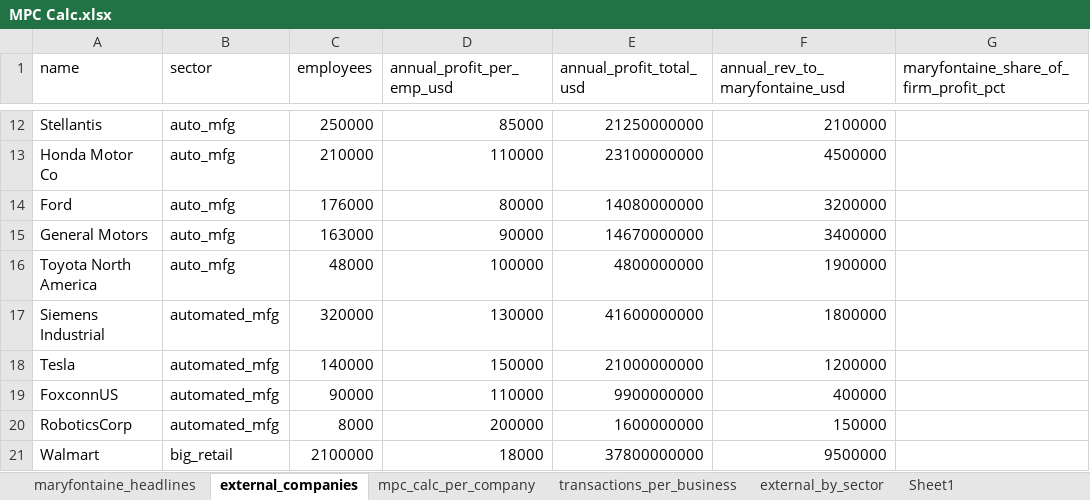
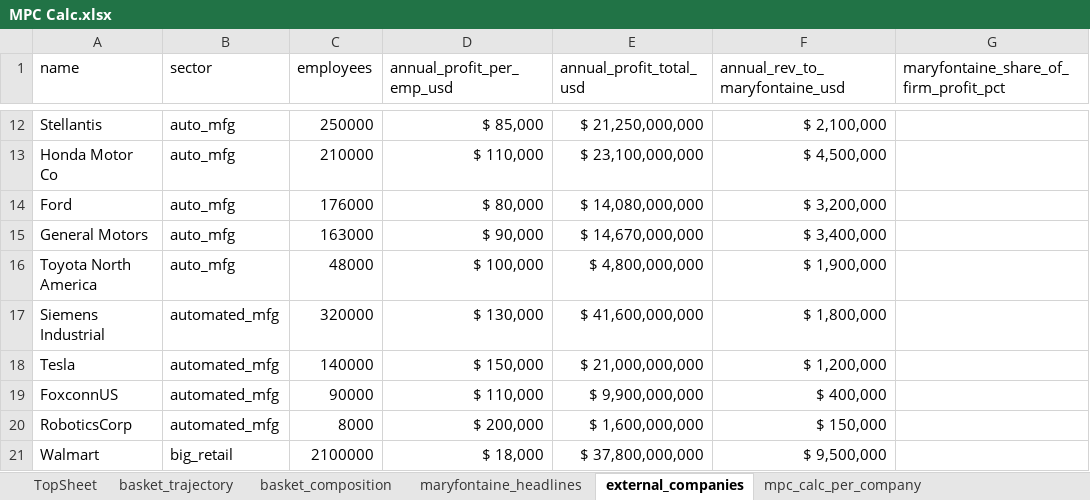
Before and after one commit to realsteve355/spice-dashboard, an Excel workbook: docs/economy-model/mpc_spreadsheet/MPC Calc.xlsx, sheet external_companies, drawn as a sheet; only a part is shown, gaps mark what is left out; values as stored, in another font and other column widths than the file's, no borders; table styles not drawn; the diff covers the shown part only; the diff names each change by its address in the sheet, - before the commit and + after, or states it on an @@ line.

```diff
--- a/docs/economy-model/mpc_spreadsheet/MPC Calc.xlsx (sheet external_companies)
+++ b/docs/economy-model/mpc_spreadsheet/MPC Calc.xlsx (sheet external_companies)
-sheet tab: Sheet1
+sheet tab: TopSheet
+sheet tab: basket_trajectory
+sheet tab: basket_composition
@@ sheet tab order changed: TopSheet | basket_trajectory | basket_composition | maryfontaine_headlines | external_companies | mpc_calc_per_company @@
-D12 (annual_profit_per_emp_usd): 85000
+D12 (annual_profit_per_emp_usd): $ 85,000
-E12 (annual_profit_total_usd): 21250000000
+E12 (annual_profit_total_usd): $ 21,250,000,000
-F12 (annual_rev_to_maryfontaine_usd): 2100000
+F12 (annual_rev_to_maryfontaine_usd): $ 2,100,000
-D13 (annual_profit_per_emp_usd): 110000
+D13 (annual_profit_per_emp_usd): $ 110,000
-E13 (annual_profit_total_usd): 23100000000
+E13 (annual_profit_total_usd): $ 23,100,000,000
-F13 (annual_rev_to_maryfontaine_usd): 4500000
+F13 (annual_rev_to_maryfontaine_usd): $ 4,500,000
-D14 (annual_profit_per_emp_usd): 80000
+D14 (annual_profit_per_emp_usd): $ 80,000
-E14 (annual_profit_total_usd): 14080000000
+E14 (annual_profit_total_usd): $ 14,080,000,000
-F14 (annual_rev_to_maryfontaine_usd): 3200000
+F14 (annual_rev_to_maryfontaine_usd): $ 3,200,000
-D15 (annual_profit_per_emp_usd): 90000
+D15 (annual_profit_per_emp_usd): $ 90,000
-E15 (annual_profit_total_usd): 14670000000
+E15 (annual_profit_total_usd): $ 14,670,000,000
-F15 (annual_rev_to_maryfontaine_usd): 3400000
+F15 (annual_rev_to_maryfontaine_usd): $ 3,400,000
-D16 (annual_profit_per_emp_usd): 100000
+D16 (annual_profit_per_emp_usd): $ 100,000
-E16 (annual_profit_total_usd): 4800000000
+E16 (annual_profit_total_usd): $ 4,800,000,000
-F16 (annual_rev_to_maryfontaine_usd): 1900000
+F16 (annual_rev_to_maryfontaine_usd): $ 1,900,000
-D17 (annual_profit_per_emp_usd): 130000
+D17 (annual_profit_per_emp_usd): $ 130,000
-E17 (annual_profit_total_usd): 41600000000
+E17 (annual_profit_total_usd): $ 41,600,000,000
-F17 (annual_rev_to_maryfontaine_usd): 1800000
+F17 (annual_rev_to_maryfontaine_usd): $ 1,800,000
-D18 (annual_profit_per_emp_usd): 150000
+D18 (annual_profit_per_emp_usd): $ 150,000
-E18 (annual_profit_total_usd): 21000000000
+E18 (annual_profit_total_usd): $ 21,000,000,000
-F18 (annual_rev_to_maryfontaine_usd): 1200000
+F18 (annual_rev_to_maryfontaine_usd): $ 1,200,000
-D19 (annual_profit_per_emp_usd): 110000
+D19 (annual_profit_per_emp_usd): $ 110,000
-E19 (annual_profit_total_usd): 9900000000
+E19 (annual_profit_total_usd): $ 9,900,000,000
-F19 (annual_rev_to_maryfontaine_usd): 400000
+F19 (annual_rev_to_maryfontaine_usd): $ 400,000
-D20 (annual_profit_per_emp_usd): 200000
+D20 (annual_profit_per_emp_usd): $ 200,000
-E20 (annual_profit_total_usd): 1600000000
+E20 (annual_profit_total_usd): $ 1,600,000,000
-F20 (annual_rev_to_maryfontaine_usd): 150000
+F20 (annual_rev_to_maryfontaine_usd): $ 150,000
-D21 (annual_profit_per_emp_usd): 18000
+D21 (annual_profit_per_emp_usd): $ 18,000
-E21 (annual_profit_total_usd): 37800000000
+E21 (annual_profit_total_usd): $ 37,800,000,000
-F21 (annual_rev_to_maryfontaine_usd): 9500000
+F21 (annual_rev_to_maryfontaine_usd): $ 9,500,000
```
Also changed, not shown: 285 edited cells elsewhere in this sheet, sheet TopSheet, other sheet tabs, 4 other files.
